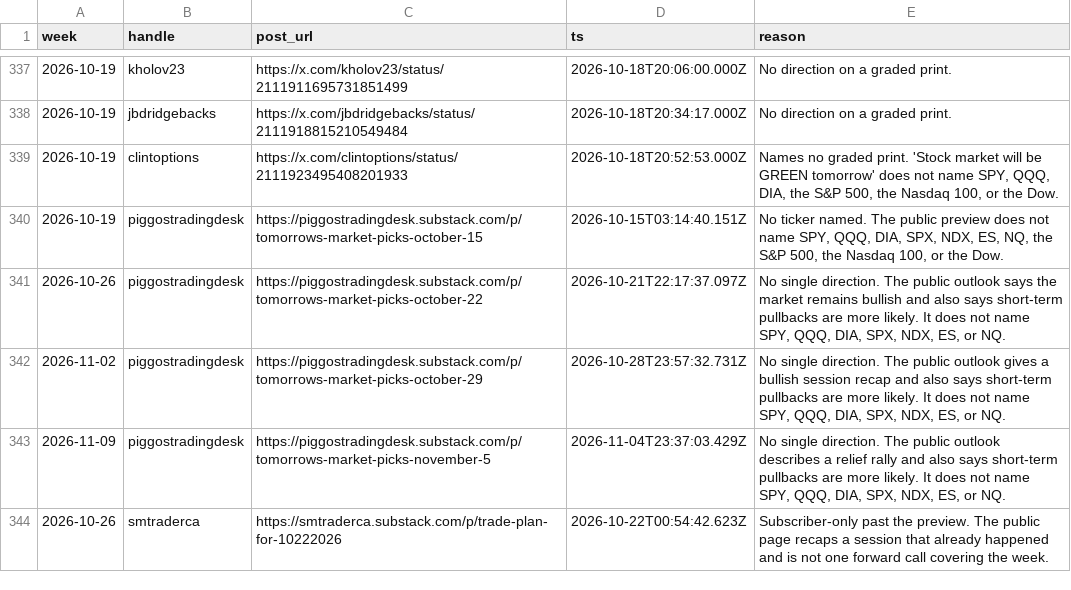
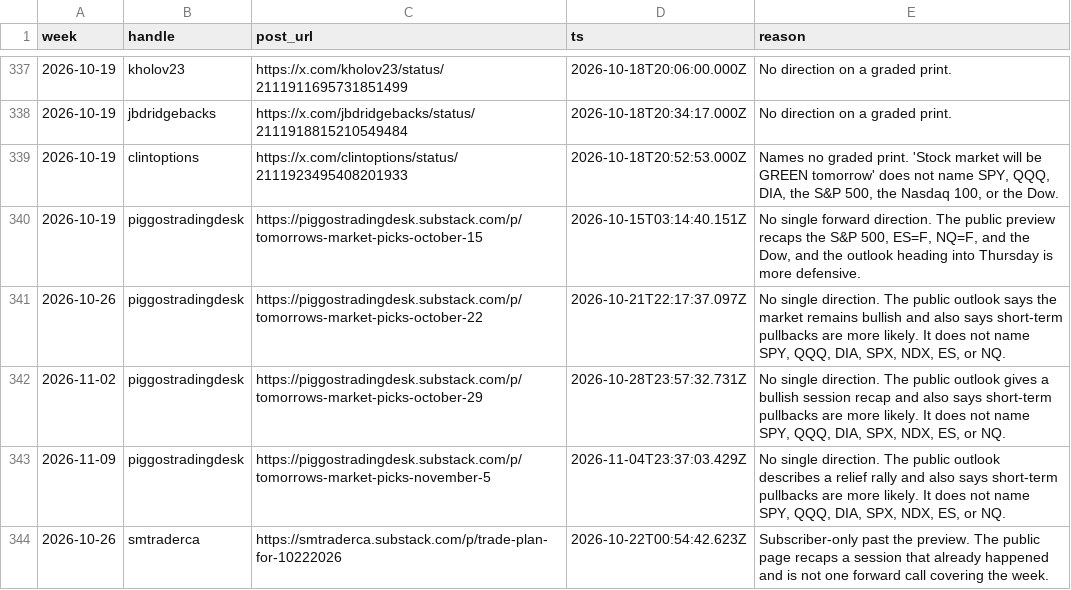
Before and after one commit to mclark-web/fintwittruth, a CSV file: data/calls/exclusions.csv, drawn as a sheet; only a part is shown, gaps mark what is left out.

```diff
--- a/data/calls/exclusions.csv
+++ b/data/calls/exclusions.csv
@@ -339,3 +339,3 @@ week,handle,post_url,ts,reason
 2026-10-19,clintoptions,https://x.com/clintoptions/status/2111923495408201933,2026-10-18T20:52:53.000Z,"Names no graded print. 'Stock market will be GREEN tomorrow' does not name SPY, QQQ, DIA, the S&P 500, the Nasdaq 100, or the Dow."
-2026-10-19,piggostradingdesk,https://piggostradingdesk.substack.com/p/tomorrows-market-picks-october-15,2026-10-15T03:14:40.151Z,"No ticker named. The public preview does not name SPY, QQQ, DIA, SPX, NDX, ES, NQ, the S&P 500, the Nasdaq 100, or the Dow."
+2026-10-19,piggostradingdesk,https://piggostradingdesk.substack.com/p/tomorrows-market-picks-october-15,2026-10-15T03:14:40.151Z,"No single forward direction. The public preview recaps the S&P 500, ES=F, NQ=F, and the Dow, and the outlook heading into Thursday is more defensive."
 2026-10-26,piggostradingdesk,https://piggostradingdesk.substack.com/p/tomorrows-market-picks-october-22,2026-10-21T22:17:37.097Z,"No single direction. The public outlook says the market remains bullish and also says short-term pullbacks are more likely. It does not name SPY, QQQ, DIA, SPX, NDX, ES, or NQ."
```
Also changed, not shown: 2 other files.
